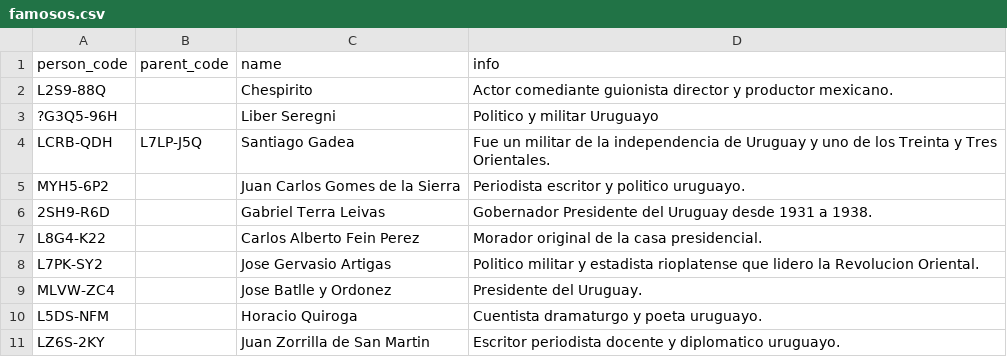
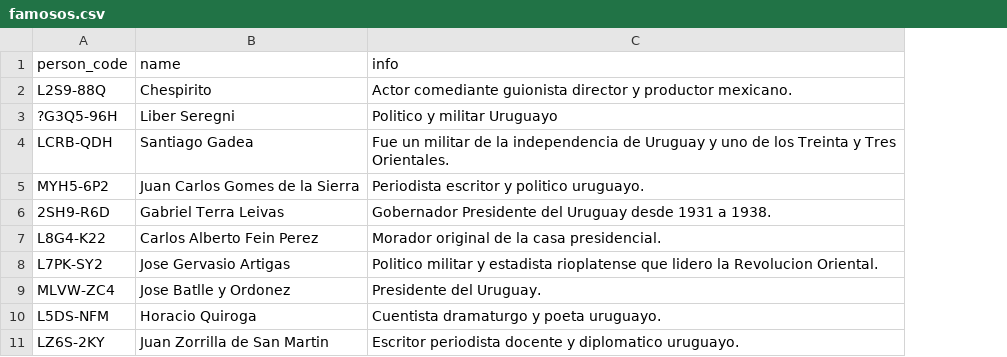
Before and after one commit to Teo1840/famousrelatives, a CSV file: famosos.csv, drawn as a sheet; only a part is shown; the diff names each change by its address in the sheet, - before the commit and + after, or states it on an @@ line.

```diff
--- a/famosos.csv
+++ b/famosos.csv
-column B (parent_code), row 4: L7LP-J5Q
```
Also changed, not shown: 9 other files.
